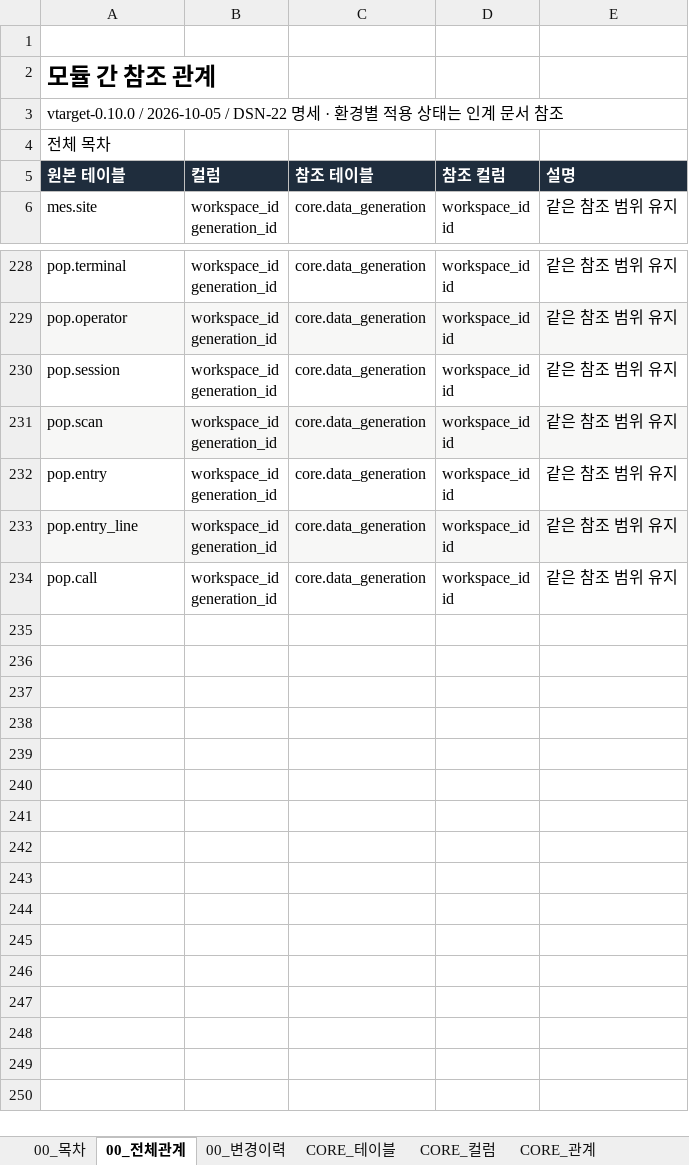
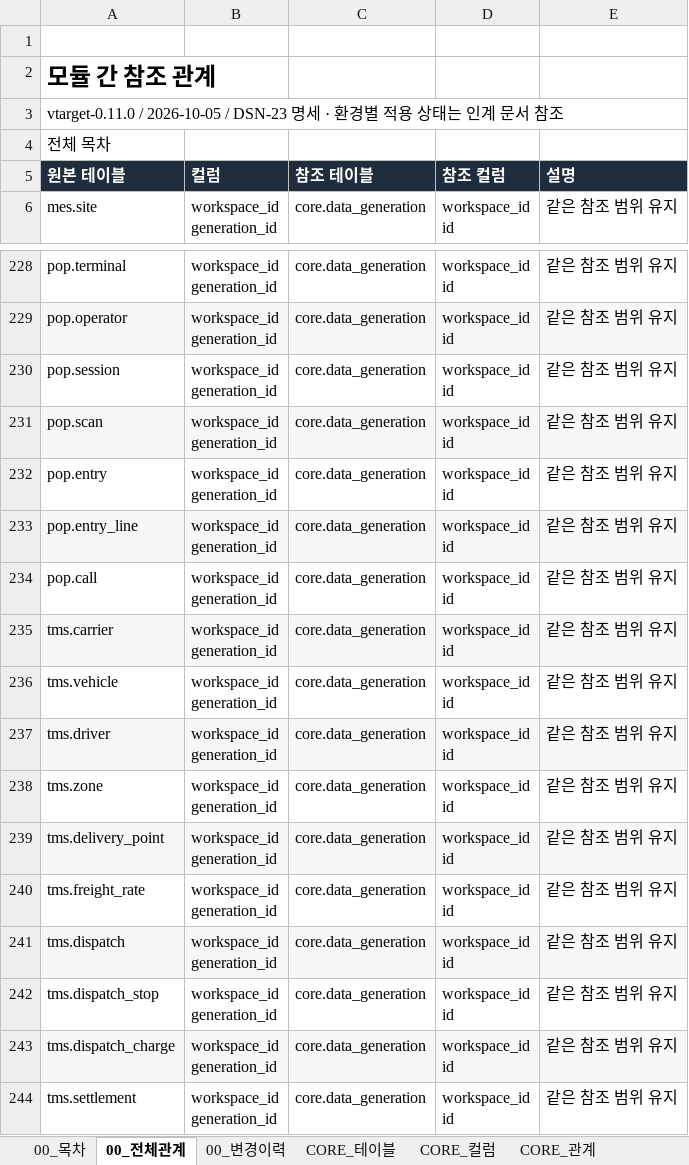
Before and after one commit to go8105/factory-studio, an Excel workbook: docs/db/DB설계서_목표.xlsx, sheet 00_전체관계, drawn as a sheet; only a part is shown, gaps mark what is left out; values as stored, in another font and other column widths than the file's, no borders; ↵ is a line break in a cell; the diff names each change by its address in the sheet, - before the commit and + after, or states it on an @@ line.

```diff
--- a/docs/db/DB설계서_목표.xlsx (sheet 00_전체관계)
+++ b/docs/db/DB설계서_목표.xlsx (sheet 00_전체관계)
-A3 (원본 테이블): vtarget-0.10.0 / 2026-10-05 / DSN-22 명세 ·…
+A3 (원본 테이블): vtarget-0.11.0 / 2026-10-05 / DSN-23 명세 ·…
+row 235: tms.carrier | workspace_id ↵ generation_id | core.data_generation | workspace_id ↵ id | 같은 참조 범위 유지
+row 236: tms.vehicle | workspace_id ↵ generation_id | core.data_generation | workspace_id ↵ id | 같은 참조 범위 유지
+row 237: tms.driver | workspace_id ↵ generation_id | core.data_generation | workspace_id ↵ id | 같은 참조 범위 유지
+row 238: tms.zone | workspace_id ↵ generation_id | core.data_generation | workspace_id ↵ id | 같은 참조 범위 유지
+row 239: tms.delivery_point | workspace_id ↵ generation_id | core.data_generation | workspace_id ↵ id | 같은 참조 범위 유지
+row 240: tms.freight_rate | workspace_id ↵ generation_id | core.data_generation | workspace_id ↵ id | 같은 참조 범위 유지
+row 241: tms.dispatch | workspace_id ↵ generation_id | core.data_generation | workspace_id ↵ id | 같은 참조 범위 유지
+row 242: tms.dispatch_stop | workspace_id ↵ generation_id | core.data_generation | workspace_id ↵ id | 같은 참조 범위 유지
+row 243: tms.dispatch_charge | workspace_id ↵ generation_id | core.data_generation | workspace_id ↵ id | 같은 참조 범위 유지
+row 244: tms.settlement | workspace_id ↵ generation_id | core.data_generation | workspace_id ↵ id | 같은 참조 범위 유지
```
Also changed, not shown: sheet 00_목차, sheet 00_변경이력, sheet CORE_규칙, sheet POP_테이블, sheet GW_테이블, sheet SPC_테이블, 40 more sheets, other sheet tabs, 19 other files.
